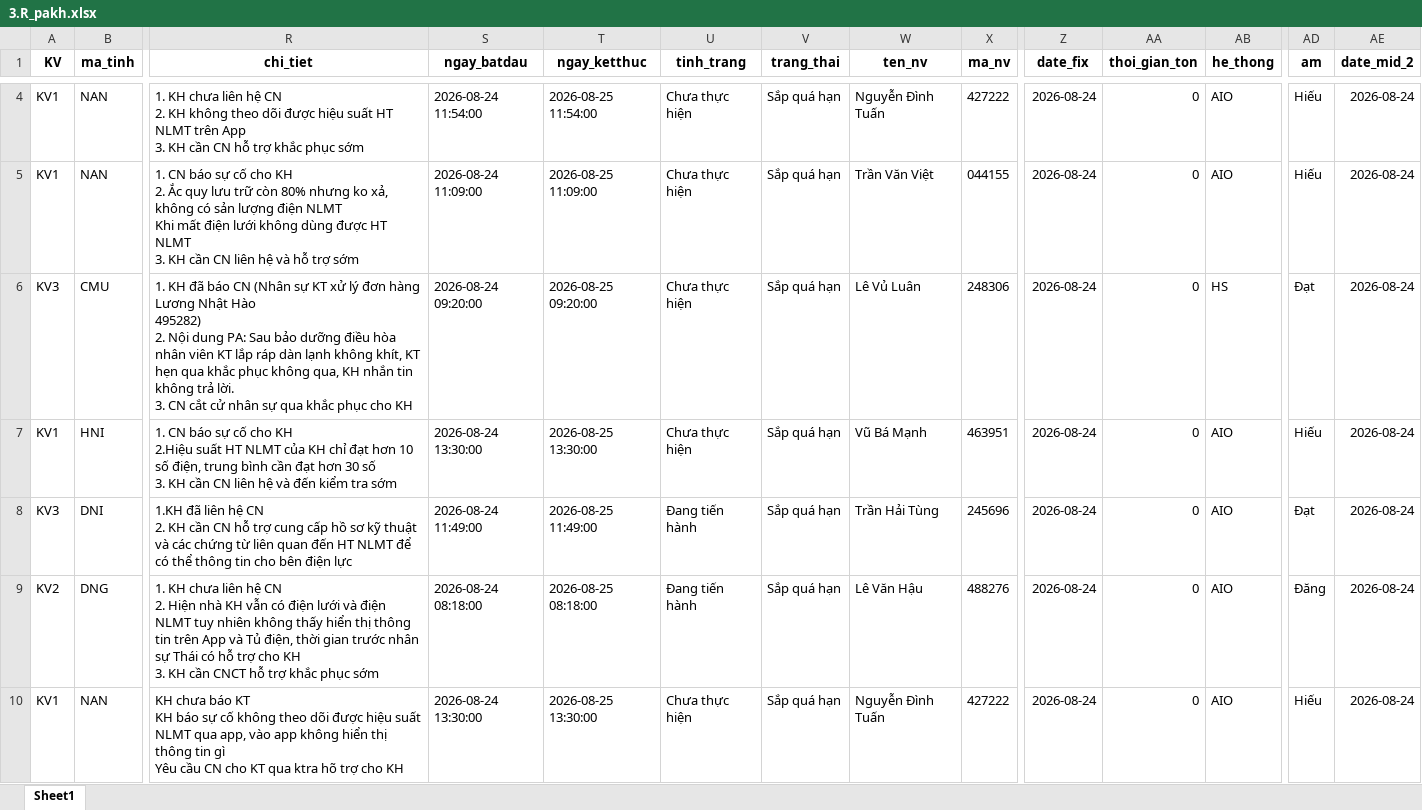
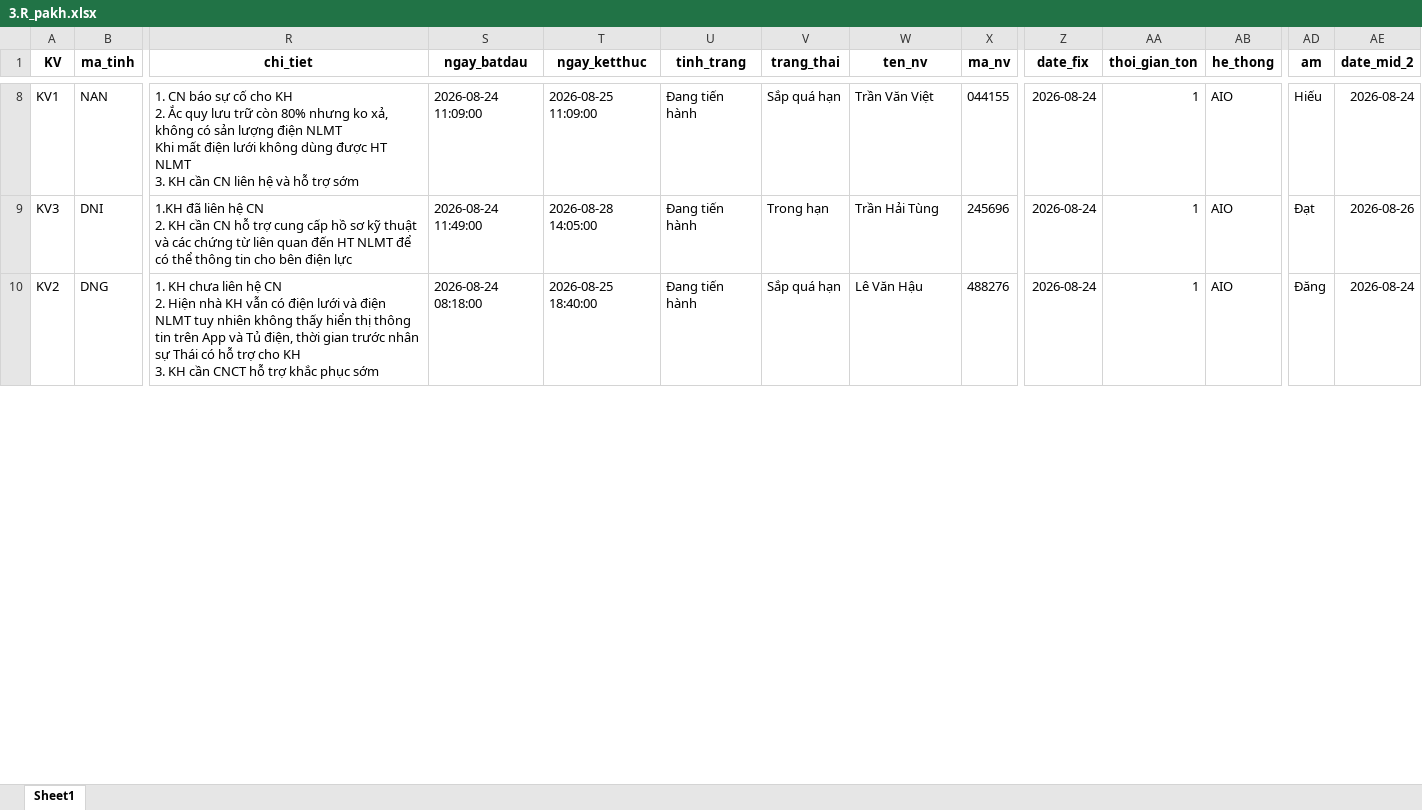
Before and after one commit to Nhunggg1612/dashboard-PAKH, an Excel workbook: data/3.R_pakh.xlsx, sheet Sheet1, drawn as a sheet; only a part is shown, gaps mark what is left out; values as stored, in another font and other column widths than the file's, no borders; removed rows and columns are numbered as before the commit, all else as after; rows hold the shown columns only; ↵ is a line break in a cell; the diff covers the shown part only; the diff names each change by its address in the sheet, - before the commit and + after, or states it on an @@ line.

```diff
--- a/data/3.R_pakh.xlsx (sheet Sheet1)
+++ b/data/3.R_pakh.xlsx (sheet Sheet1)
-row 4: KV1 | NAN | 1. KH chưa liên hệ CN ↵ 2. KH không theo dõi được hiệu suất HT NLMT trên App ↵ 3. KH cần CN hỗ trợ khắc phục sớm | 2026-08-24 11:54:00 | 2026-08-25 11:54:00 | Chưa thực hiện | Sắp quá hạn | Nguyễn Đình Tuấn | 427222 | 2026-08-24 | 0 | AIO | Hiếu | 2026-08-24
-U8 (tinh_trang): Chưa thực hiện
+U8 (tinh_trang): Đang tiến hành
-AA8 (thoi_gian_ton): 0
+AA8 (thoi_gian_ton): 1
-row 6: KV3 | CMU | 1. KH đã báo CN (Nhân sự KT xử lý đơn hàng Lương Nhật Hào ↵ 495282) ↵ 2. Nội dung PA: Sau bảo dưỡng điều hòa nhân viên KT lắp ráp dàn lạnh không khít, KT hẹn qua khắc phục không qua, KH nhắn tin không trả lời. ↵ 3. CN cắt cử nhân sự qua khắc phục cho KH | 2026-08-24 09:20:00 | 2026-08-25 09:20:00 | Chưa thực hiện | Sắp quá hạn | Lê Vủ Luân | 248306 | 2026-08-24 | 0 | HS | Đạt | 2026-08-24
-row 7: KV1 | HNI | 1. CN báo sự cố cho KH ↵ 2.Hiệu suất HT NLMT của KH chỉ đạt hơn 10 số điện, trung bình cần đạt hơn 30 số ↵ 3. KH cần CN liên hệ và đến kiểm tra sớm | 2026-08-24 13:30:00 | 2026-08-25 13:30:00 | Chưa thực hiện | Sắp quá hạn | Vũ Bá Mạnh | 463951 | 2026-08-24 | 0 | AIO | Hiếu | 2026-08-24
-T9 (ngay_ketthuc): 2026-08-25 11:49:00
+T9 (ngay_ketthuc): 2026-08-28 14:05:00
-V9 (trang_thai): Sắp quá hạn
+V9 (trang_thai): Trong hạn
-AA9:AA10 (thoi_gian_ton): 0
+AA9:AA10 (thoi_gian_ton): 1
-AE9 (date_mid_2): 2026-08-24
+AE9 (date_mid_2): 2026-08-26
-T10 (ngay_ketthuc): 2026-08-25 08:18:00
+T10 (ngay_ketthuc): 2026-08-25 18:40:00
-row 10: KV1 | NAN | KH chưa báo KT ↵ KH báo sự cố không theo dõi được hiệu suất NLMT qua app, vào app không hiển thị thông tin gì ↵ Yêu cầu CN cho KT qua ktra hõ trợ cho KH | 2026-08-24 13:30:00 | 2026-08-25 13:30:00 | Chưa thực hiện | Sắp quá hạn | Nguyễn Đình Tuấn | 427222 | 2026-08-24 | 0 | AIO | Hiếu | 2026-08-24
```
Also changed, not shown: 4 added rows, 8 removed rows and 63 edited cells elsewhere in this sheet, data/5.R_pakh_hoan_thanh.xlsx, 8 other files.
